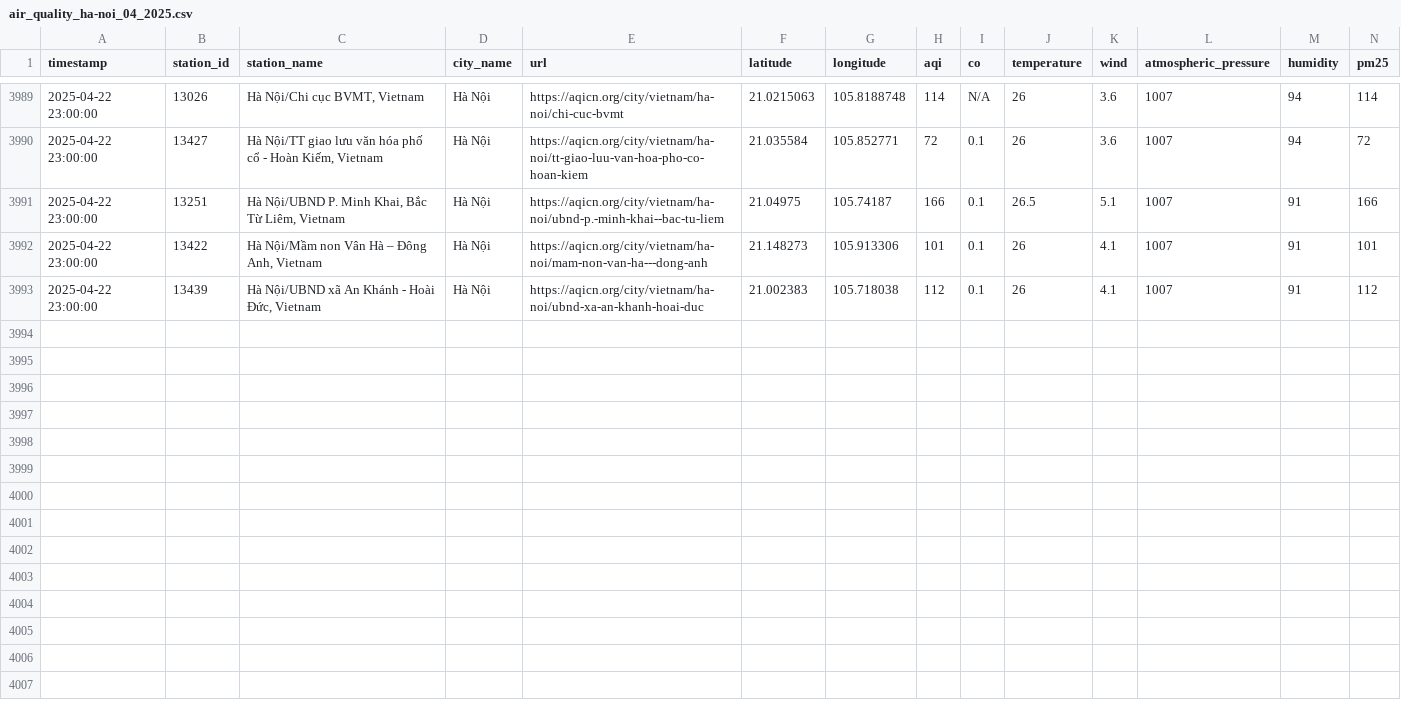
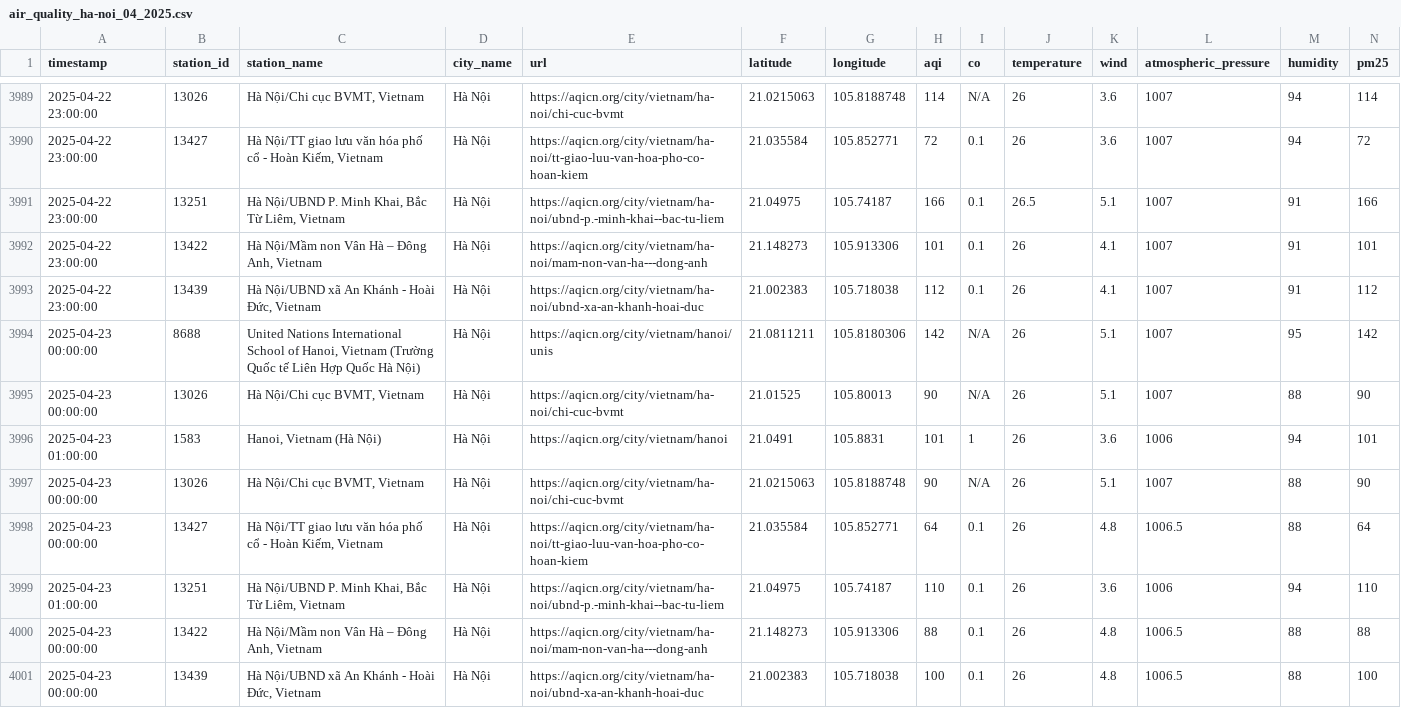
Before and after one commit to QuanIsMe7303/vietnam-air-quality-crawler, a CSV file: result/ha-noi/air_quality_ha-noi_04_2025.csv, drawn as a sheet; only a part is shown, gaps mark what is left out; rows hold the shown columns only; the diff names each change by its address in the sheet, - before the commit and + after, or states it on an @@ line.

```diff
--- a/result/ha-noi/air_quality_ha-noi_04_2025.csv
+++ b/result/ha-noi/air_quality_ha-noi_04_2025.csv
+row 3994: 2025-04-23 00:00:00 | 8688 | United Nations International School of Hanoi, Vietnam (Trường Quốc tế Liên Hợp Quốc Hà Nội) | Hà Nội | https://aqicn.org/city/vietnam/hanoi/unis | 21.0811211 | 105.8180306 | 142 | N/A | 26 | 5.1 | 1007 | 95 | 142
+row 3995: 2025-04-23 00:00:00 | 13026 | Hà Nội/Chi cục BVMT, Vietnam | Hà Nội | https://aqicn.org/city/vietnam/ha-noi/chi-cuc-bvmt | 21.01525 | 105.80013 | 90 | N/A | 26 | 5.1 | 1007 | 88 | 90
+row 3996: 2025-04-23 01:00:00 | 1583 | Hanoi, Vietnam (Hà Nội) | Hà Nội | https://aqicn.org/city/vietnam/hanoi | 21.0491 | 105.8831 | 101 | 1 | 26 | 3.6 | 1006 | 94 | 101
+row 3997: 2025-04-23 00:00:00 | 13026 | Hà Nội/Chi cục BVMT, Vietnam | Hà Nội | https://aqicn.org/city/vietnam/ha-noi/chi-cuc-bvmt | 21.0215063 | 105.8188748 | 90 | N/A | 26 | 5.1 | 1007 | 88 | 90
+row 3998: 2025-04-23 00:00:00 | 13427 | Hà Nội/TT giao lưu văn hóa phố cổ - Hoàn Kiếm, Vietnam | Hà Nội | https://aqicn.org/city/vietnam/ha-noi/tt-giao-luu-van-hoa-pho-co-hoan-kiem | 21.035584 | 105.852771 | 64 | 0.1 | 26 | 4.8 | 1006.5 | 88 | 64
+row 3999: 2025-04-23 01:00:00 | 13251 | Hà Nội/UBND P. Minh Khai, Bắc Từ Liêm, Vietnam | Hà Nội | https://aqicn.org/city/vietnam/ha-noi/ubnd-p.-minh-khai--bac-tu-liem | 21.04975 | 105.74187 | 110 | 0.1 | 26 | 3.6 | 1006 | 94 | 110
+row 4000: 2025-04-23 00:00:00 | 13422 | Hà Nội/Mầm non Vân Hà – Đông Anh, Vietnam | Hà Nội | https://aqicn.org/city/vietnam/ha-noi/mam-non-van-ha---dong-anh | 21.148273 | 105.913306 | 88 | 0.1 | 26 | 4.8 | 1006.5 | 88 | 88
+row 4001: 2025-04-23 00:00:00 | 13439 | Hà Nội/UBND xã An Khánh - Hoài Đức, Vietnam | Hà Nội | https://aqicn.org/city/vietnam/ha-noi/ubnd-xa-an-khanh-hoai-duc | 21.002383 | 105.718038 | 100 | 0.1 | 26 | 4.8 | 1006.5 | 88 | 100
```
Also changed, not shown: result/can-tho/air_quality_can-tho_04_2025.csv, result/cao-bang/air_quality_cao-bang_04_2025.csv, 7 other files.
